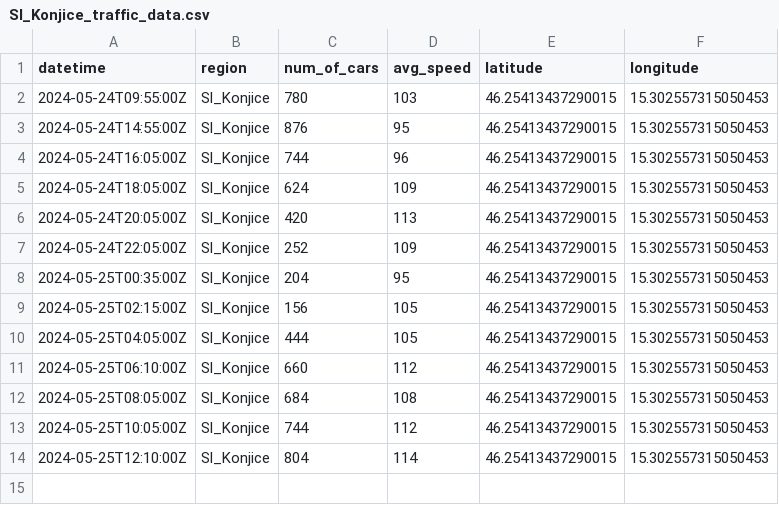
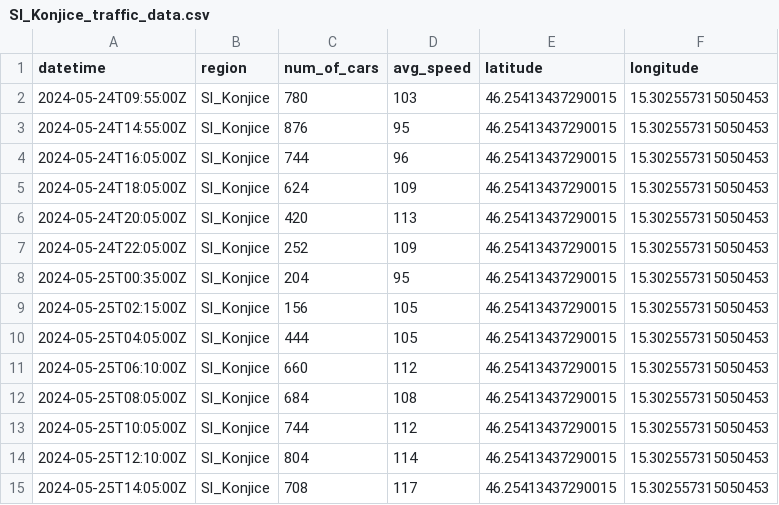
Before and after one commit to ChiefPatrik/trafficPredictions, a CSV file: data/processed/Sl_Konjice_traffic_data.csv, drawn as a sheet; the diff names each change by its address in the sheet, - before the commit and + after, or states it on an @@ line.

```diff
--- a/data/processed/Sl_Konjice_traffic_data.csv
+++ b/data/processed/Sl_Konjice_traffic_data.csv
+row 15: 2024-05-25T14:05:00Z | Sl_Konjice | 708 | 117 | 46.25413437290015 | 15.302557315050453
```
Also changed, not shown: data/processed/Ljubljana_traffic_data.csv, data/processed/Maribor_traffic_data.csv, 4 other files.
